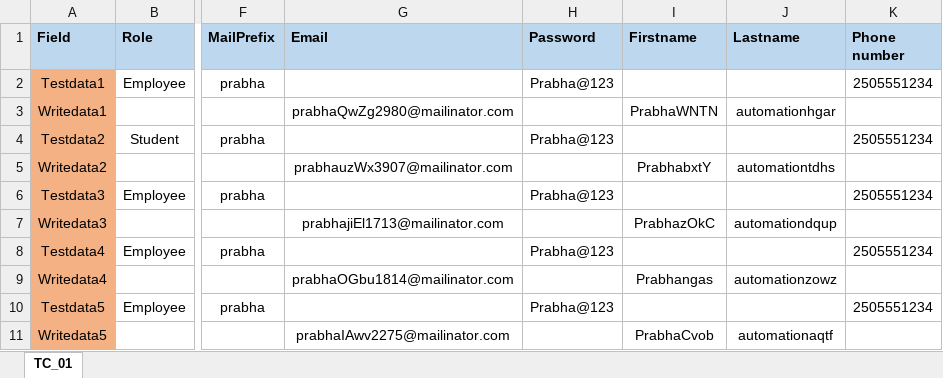
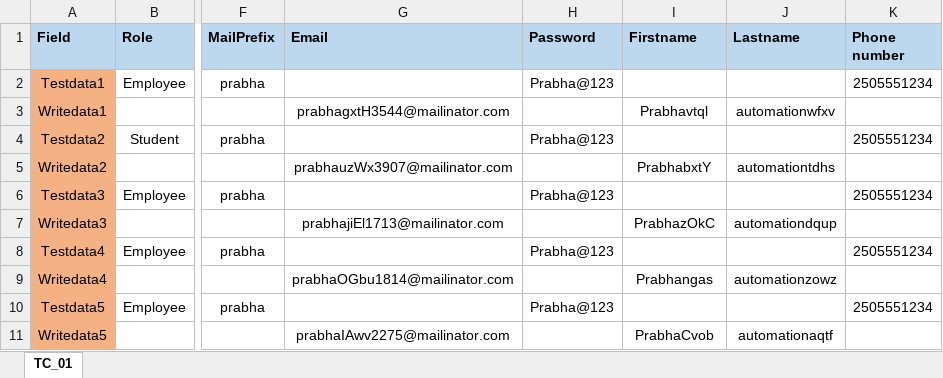
Before and after one commit to Balaji01234/Carepath-Mobile-Automation, an Excel workbook: dataFiles/Signup-Positive.xlsx, sheet TC_01, drawn as a sheet; only a part is shown, gaps mark what is left out; values as stored, in another font and other column widths than the file's, no borders; the diff names each change by its address in the sheet, - before the commit and + after, or states it on an @@ line.

Commit message:
Signup negative

```diff
--- a/dataFiles/Signup-Positive.xlsx (sheet TC_01)
+++ b/dataFiles/Signup-Positive.xlsx (sheet TC_01)
-G3 (Email): prabhaQwZg2980@mailinator.com
+G3 (Email): prabhagxtH3544@mailinator.com
-I3 (Firstname): PrabhaWNTN
+I3 (Firstname): Prabhavtql
-J3 (Lastname): automationhgar
+J3 (Lastname): automationwfxv
```
Also changed, not shown: dataFiles/Signup-Negative.xlsx, dataFiles/config.xlsx, 3 other files.
